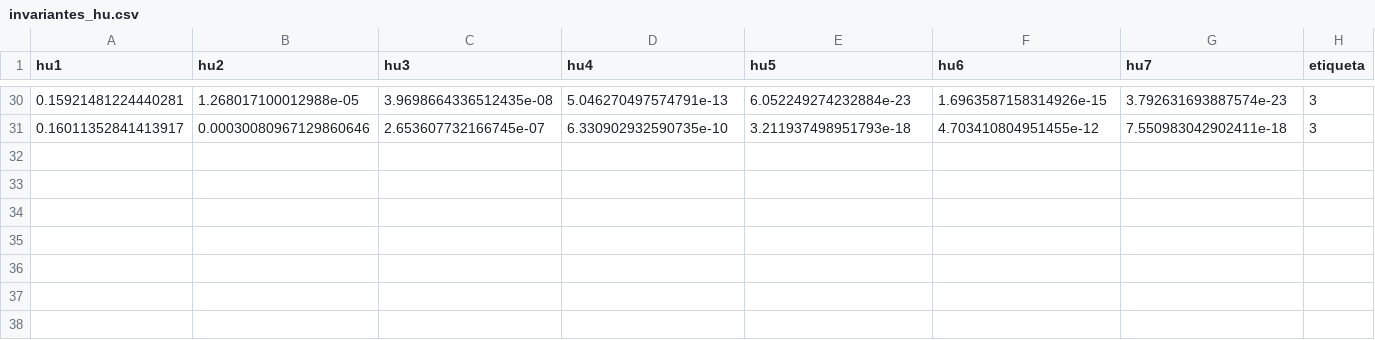
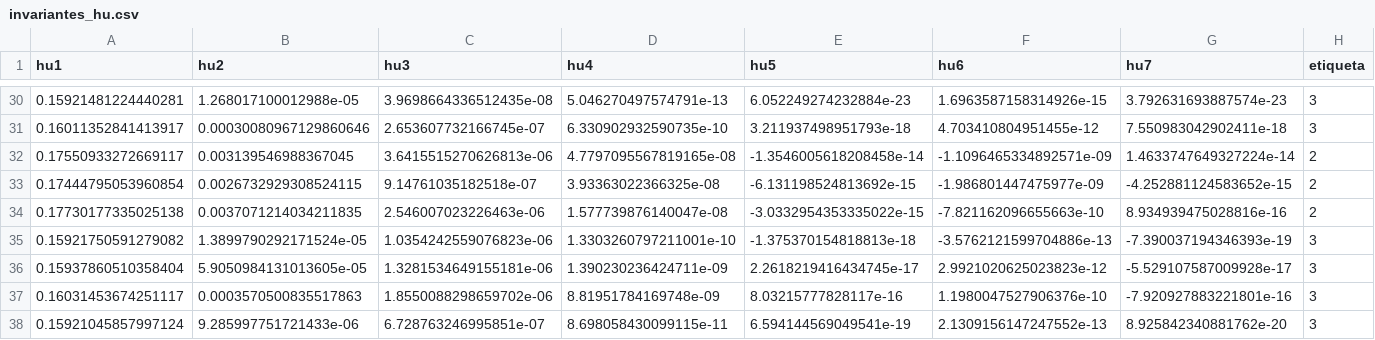
Before and after one commit to ezecatania13/TP-2-Vision-Artificial, a CSV file: invariantes_hu.csv, drawn as a sheet; only a part is shown, gaps mark what is left out.

Commit message:
Expand the dataset; update image processing and user interaction in classifiers; enhance thresholding method and save options for Hu moments

```diff
--- a/invariantes_hu.csv
+++ b/invariantes_hu.csv
@@ -31 +31,8 @@ hu1,hu2,hu3,hu4,hu5,hu6,hu7,etiqueta
 0.16011352841413917,0.00030080967129860646,2.653607732166745e-07,6.330902932590735e-10,3.211937498951793e-18,4.703410804951455e-12,7.550983042902411e-18,3
+0.17550933272669117,0.003139546988367045,3.6415515270626813e-06,4.7797095567819165e-08,-1.3546005618208458e-14,-1.1096465334892571e-09,1.4633747649327224e-14,2
+0.17444795053960854,0.0026732929308524115,9.14761035182518e-07,3.93363022366325e-08,-6.131198524813692e-15,-1.986801447475977e-09,-4.252881124583652e-15,2
+0.17730177335025138,0.0037071214034211835,2.546007023226463e-06,1.577739876140047e-08,-3.0332954353335022e-15,-7.821162096655663e-10,8.934939475028816e-16,2
+0.15921750591279082,1.3899790292171524e-05,1.0354242559076823e-06,1.3303260797211001e-10,-1.375370154818813e-18,-3.5762121599704886e-13,-7.390037194346393e-19,3
+0.15937860510358404,5.9050984131013605e-05,1.3281534649155181e-06,1.390230236424711e-09,2.2618219416434745e-17,2.9921020625023823e-12,-5.529107587009928e-17,3
+0.16031453674251117,0.0003570500835517863,1.8550088298659702e-06,8.81951784169748e-09,8.03215777828117e-16,1.1980047527906376e-10,-7.920927883221801e-16,3
+0.15921045857997124,9.285997751721433e-06,6.728763246995851e-07,8.698058430099115e-11,6.594144569049541e-19,2.1309156147247552e-13,8.925842340881762e-20,3
```
Also changed, not shown: 5 other files.
